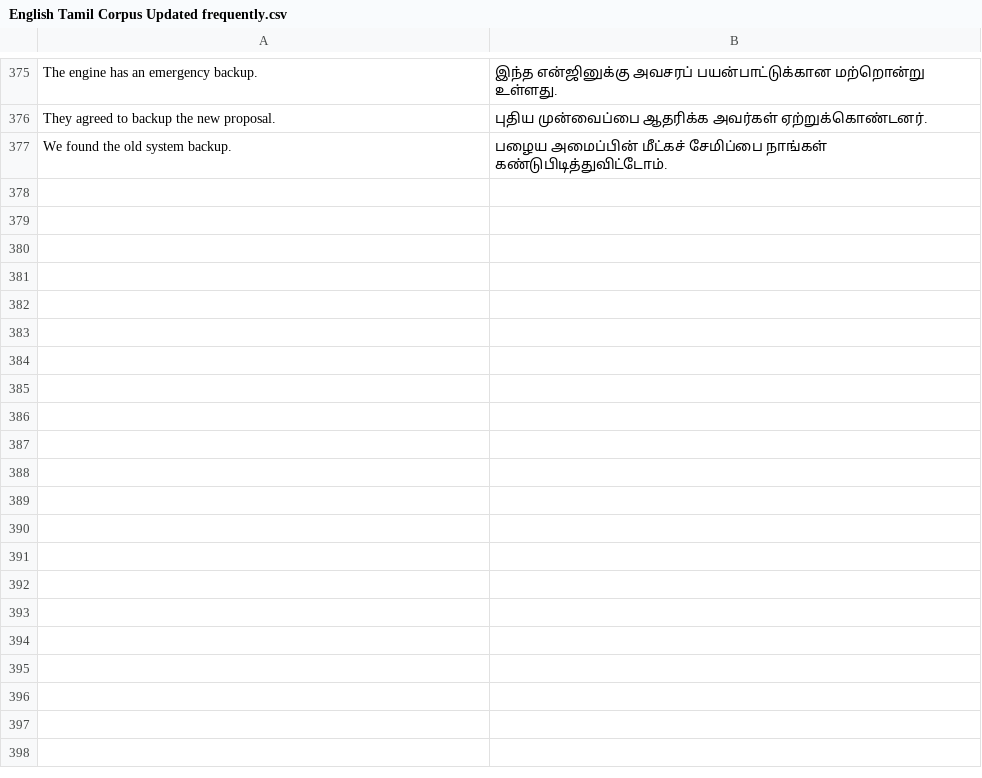
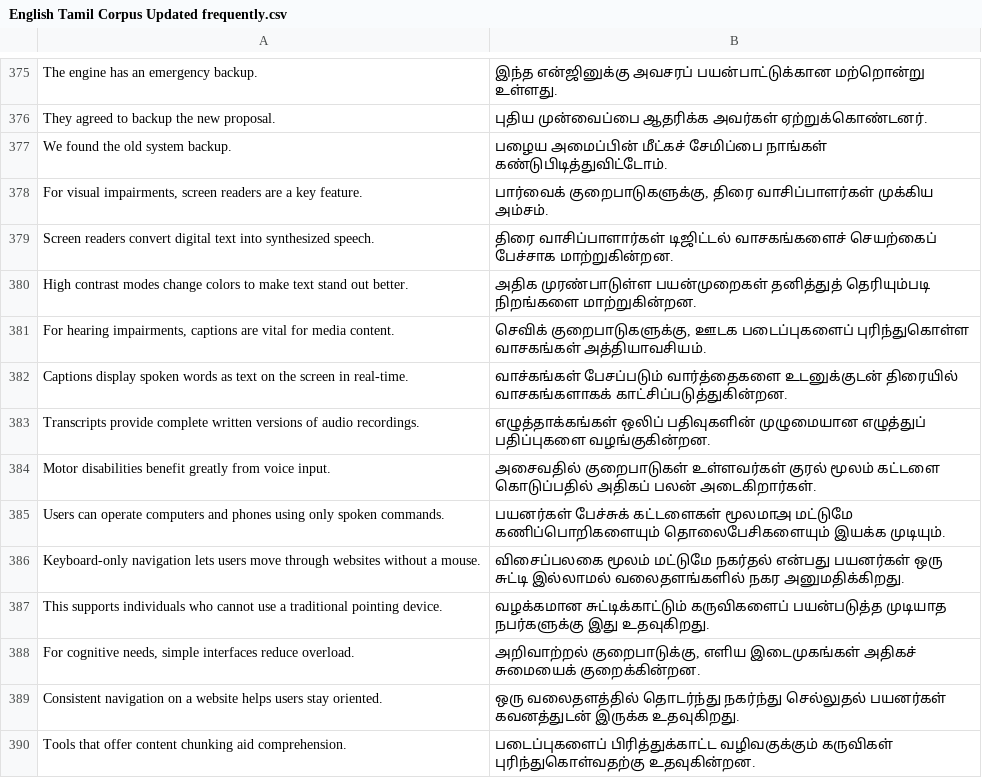
Before and after one commit to smartsw33t/corpus, a CSV file: English Tamil Corpus Updated frequently.csv, drawn as a sheet; only a part is shown, gaps mark what is left out.

Commit message:
Add files via upload

```diff
--- a/English Tamil Corpus Updated frequently.csv
+++ b/English Tamil Corpus Updated frequently.csv
@@ -377 +377,14 @@ They agreed to backup the new proposal.,புதிய முன்வைப்
 We found the old system backup.,பழைய அமைப்பின் மீட்கச் சேமிப்பை நாங்கள் கண்டுபிடித்துவிட்டோம்.
+"For visual impairments, screen readers are a key feature.","பார்வைக் குறைபாடுகளுக்கு, திரை வாசிப்பாளர்கள் முக்கிய அம்சம். "
+Screen readers convert digital text into synthesized speech.,திரை வாசிப்பாளார்கள் டிஜிட்டல் வாசகங்களைச் செயற்கைப் பேச்சாக மாற்றுகின்றன.
+High contrast modes change colors to make text stand out better.,அதிக முரண்பாடுள்ள பயன்முறைகள் தனித்துத் தெரியும்படி நிறங்களை மாற்றுகின்றன.
+"For hearing impairments, captions are vital for media content.","செவிக் குறைபாடுகளுக்கு, ஊடக படைப்புகளைப் புரிந்துகொள்ள வாசகங்கள் அத்தியாவசியம்."
+Captions display spoken words as text on the screen in real-time.,வாச்கங்கள் பேசப்படும் வார்த்தைகளை உடனுக்குடன் திரையில் வாசகங்களாகக் காட்சிப்படுத்துகின்றன.
+Transcripts provide complete written versions of audio recordings.,எழுத்தாக்கங்கள் ஒலிப் பதிவுகளின் முழுமையான எழுத்துப் பதிப்புகளை வழங்குகின்றன.
+Motor disabilities benefit greatly from voice input.,அசைவதில் குறைபாடுகள் உள்ளவர்கள் குரல் மூலம் கட்டளை கொடுப்பதில் அதிகப் பலன் அடைகிறார்கள்.
+Users can operate computers and phones using only spoken commands.,பயனர்கள் பேச்சுக் கட்டளைகள் மூலமாஅ மட்டுமே கணிப்பொறிகளையும் தொலைபேசிகளையும் இயக்க முடியும்.
+Keyboard-only navigation lets users move through websites without a mouse.,விசைப்பலகை மூலம் மட்டுமே நகர்தல் என்பது பயனர்கள் ஒரு சுட்டி இல்லாமல் வலைதளங்களில் நகர அனுமதிக்கிறது.
+This supports individuals who cannot use a traditional pointing device.,வழக்கமான சுட்டிக்காட்டும் கருவிகளைப் பயன்படுத்த முடியாத நபர்களுக்கு இது உதவுகிறது.
+"For cognitive needs, simple interfaces reduce overload.","அறிவாற்றல் குறைபாடுக்கு, எளிய இடைமுகங்கள் அதிகச் சுமையைக் குறைக்கின்றன."
+Consistent navigation on a website helps users stay oriented.,ஒரு வலைதளத்தில் தொடர்ந்து நகர்ந்து செல்லுதல் பயனர்கள் கவனத்துடன் இருக்க உதவுகிறது.
+Tools that offer content chunking aid comprehension.,படைப்புகளைப் பிரித்துக்காட்ட வழிவகுக்கும் கருவிகள் புரிந்துகொள்வதற்கு உதவுகின்றன.
```
